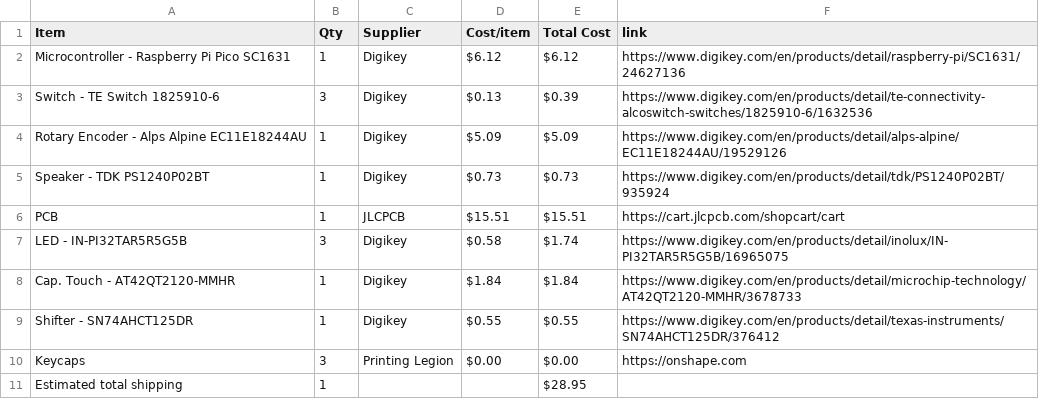
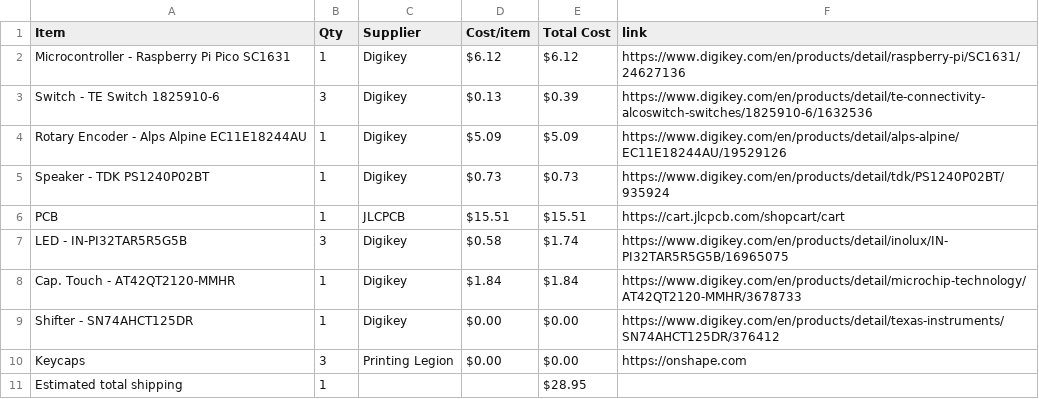
Before and after one commit to araschke001-commits/Mini-Piano, a CSV file: BOM.csv, drawn as a sheet.

Commit message:
Sync Mini Piano from Half Life

```diff
--- a/BOM.csv
+++ b/BOM.csv
@@ -8,3 +8,3 @@ LED - IN-PI32TAR5R5G5B,3,Digikey,$0.58,$1.74,https://www.digikey.com/en/products
 Cap. Touch - AT42QT2120-MMHR,1,Digikey,$1.84,$1.84,https://www.digikey.com/en/products/detail/microchip-technology/AT42QT2120-MMHR/3678733
-Shifter - SN74AHCT125DR,1,Digikey,$0.55,$0.55,https://www.digikey.com/en/products/detail/texas-instruments/SN74AHCT125DR/376412
+Shifter - SN74AHCT125DR,1,Digikey,$0.00,$0.00,https://www.digikey.com/en/products/detail/texas-instruments/SN74AHCT125DR/376412
 Keycaps,3,Printing Legion,$0.00,$0.00,https://onshape.com
```
